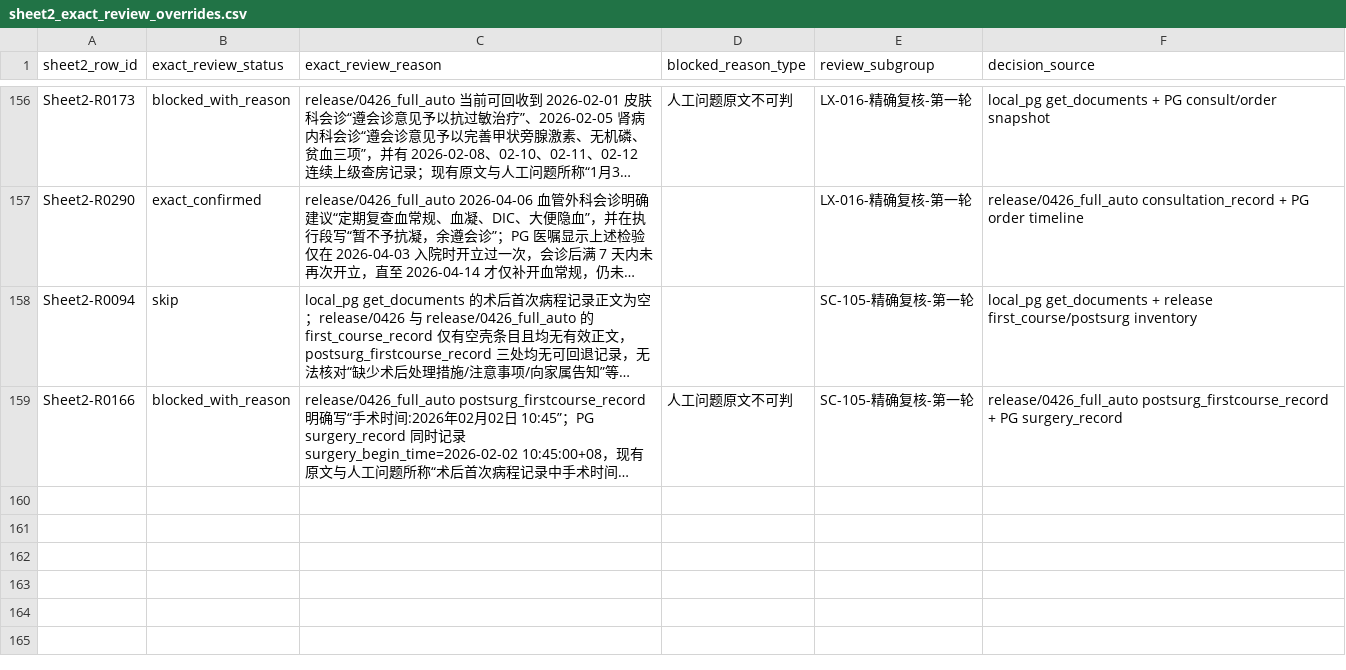
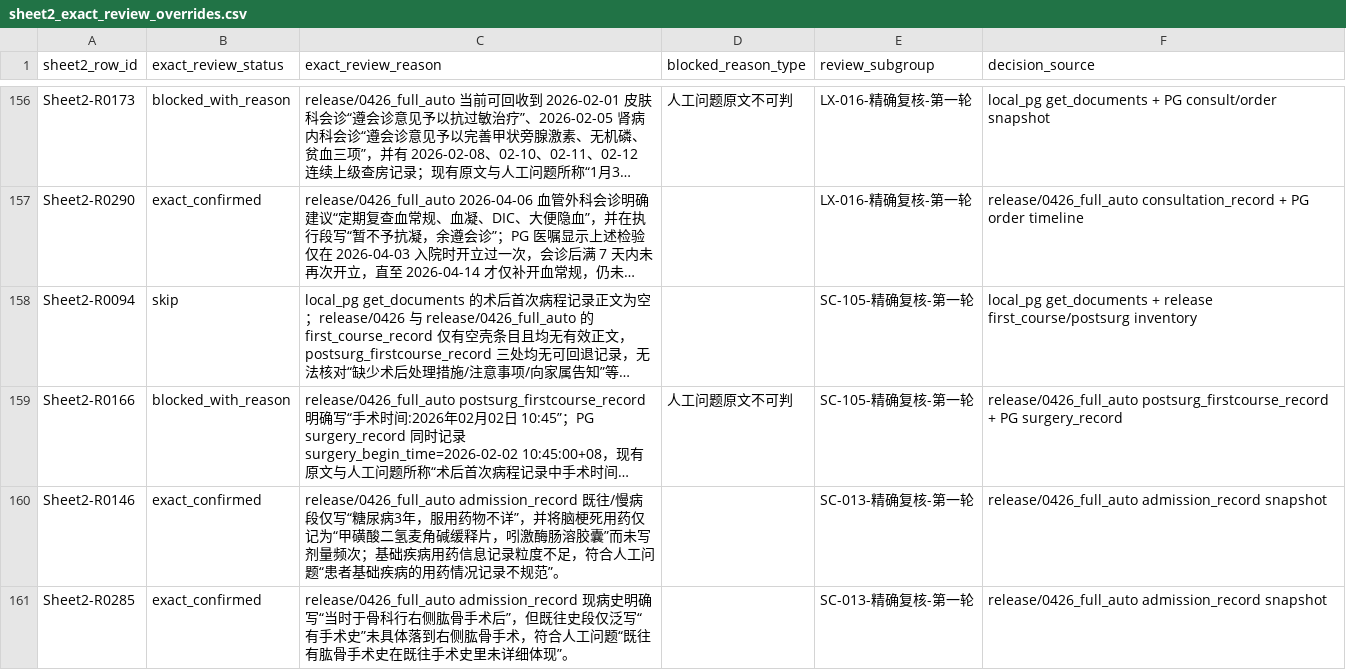
Before and after one commit to softjazzz/combined, a CSV file: apps/medqc-web/docs/0418/QC/sheet2_exact_review_overrides.csv, drawn as a sheet; only a part is shown, gaps mark what is left out; long unchanged cells end in …; the diff names each change by its address in the sheet, - before the commit and + after, or states it on an @@ line.

```diff
--- a/apps/medqc-web/docs/0418/QC/sheet2_exact_review_overrides.csv
+++ b/apps/medqc-web/docs/0418/QC/sheet2_exact_review_overrides.csv
+row 160: Sheet2-R0146 | exact_confirmed | release/0426_full_auto admission_record 既往/慢病段仅写“糖尿病3年，服用药物不详”，并将脑梗死用药仅记为“甲磺酸二氢麦角碱缓释片，吲激酶肠溶胶囊”而未写剂量频次；基础疾病用药信息记录粒度不足，符合人工问题“患者基础疾病的用药情况记录不规范”。 |  | SC-013-精确复核-第一轮 | release/0426_full_auto admission_record snapshot
+row 161: Sheet2-R0285 | exact_confirmed | release/0426_full_auto admission_record 现病史明确写“当时于骨科行右侧肱骨手术后”，但既往史段仅泛写“有手术史”未具体落到右侧肱骨手术，符合人工问题“既往有肱骨手术史在既往手术史里未详细体现”。 |  | SC-013-精确复核-第一轮 | release/0426_full_auto admission_record snapshot
```
Also changed, not shown: apps/medqc-web/docs/0418/QC/sheet2_exact_review_matrix.csv, 4 other files.
